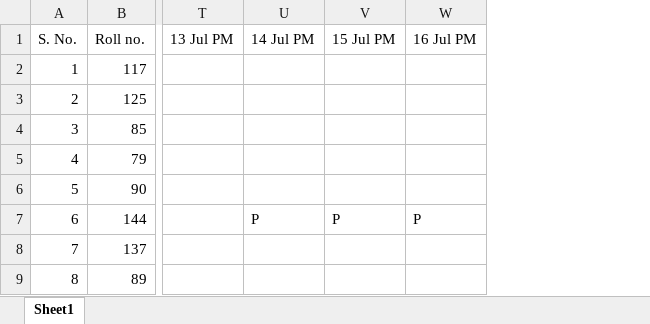
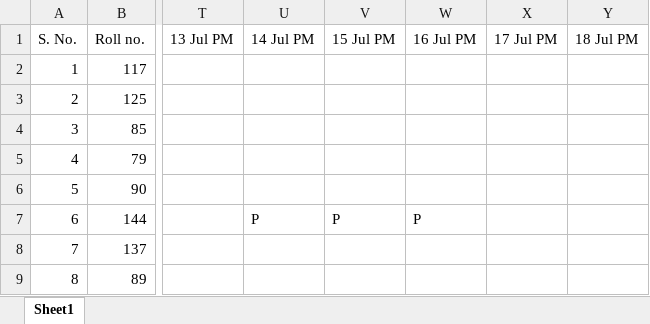
Before and after one commit to PrinceSingh786/DSA-content, an Excel workbook: Attendance/DSA Batch ALL.xlsx, sheet Sheet1, drawn as a sheet; only a part is shown, gaps mark what is left out; values as stored, in another font and other column widths than the file's, no borders; the diff names each change by its address in the sheet, - before the commit and + after, or states it on an @@ line.

```diff
--- a/Attendance/DSA Batch ALL.xlsx (sheet Sheet1)
+++ b/Attendance/DSA Batch ALL.xlsx (sheet Sheet1)
+column X (17 Jul PM), empty
+column Y (18 Jul PM), empty
```
Also changed, not shown: Attendance/2nd year Foundation classes.xlsx, Attendance/3rd year Placement prep.xlsx, 26 other files.
